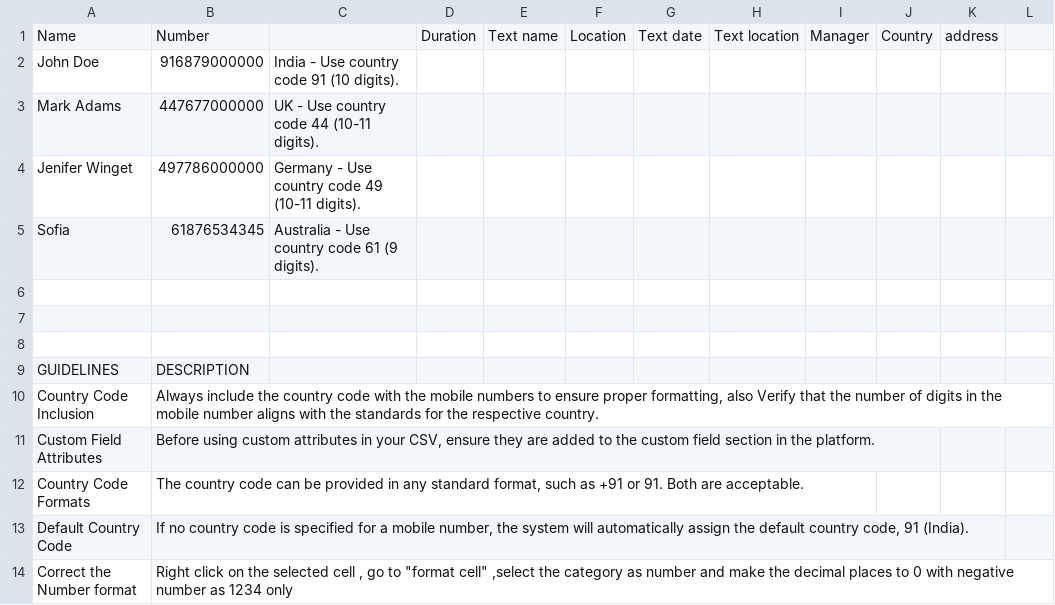
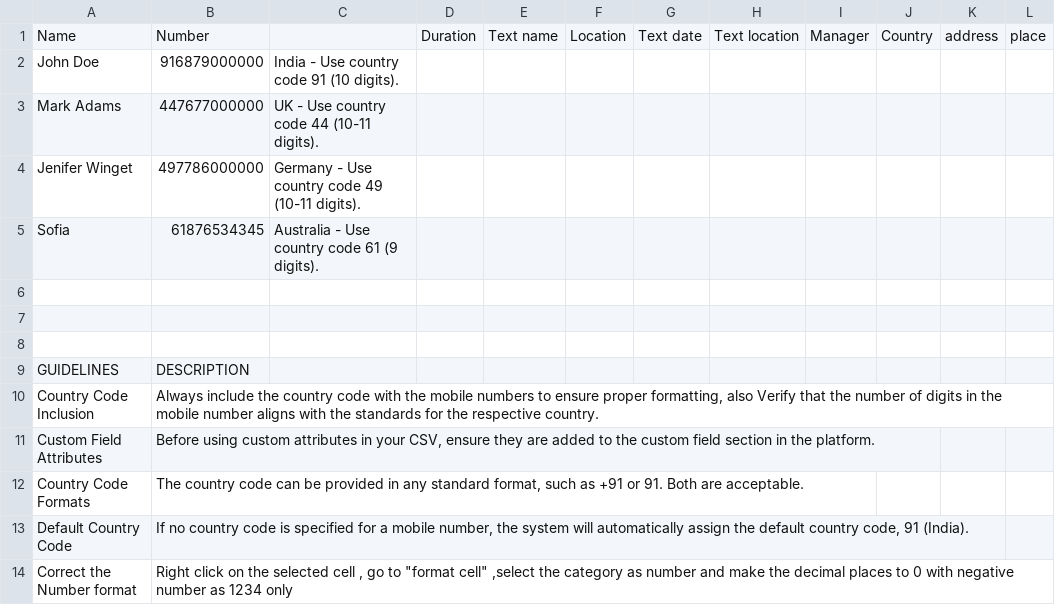
Before and after one commit to bhavna-commits/Whizard-render, a CSV file: CSV/db2426e80f/sample.csv, drawn as a sheet.

```diff
--- a/CSV/db2426e80f/sample.csv
+++ b/CSV/db2426e80f/sample.csv
@@ -1,2 +1,2 @@
-Name,Number,,Duration,Text name,Location,Text date,Text location,Manager,Country,address
+Name,Number,,Duration,Text name,Location,Text date,Text location,Manager,Country,address,place
 John Doe,916879000000,India - Use country code 91 (10 digits).,,,,,,,,
```
Also changed, not shown: 25 other files.
